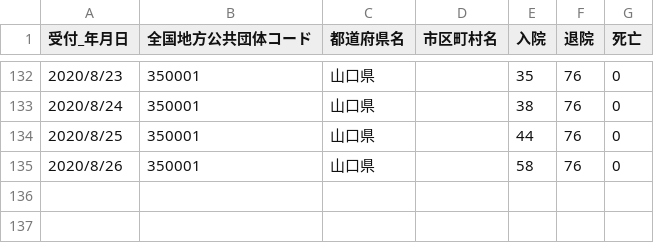
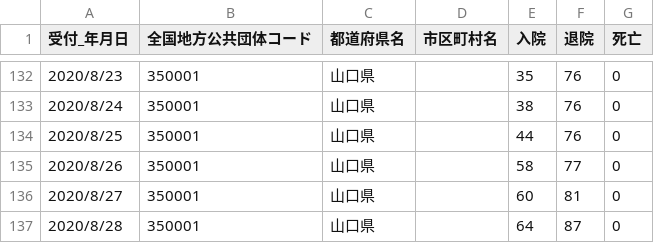
Before and after one commit to yamaguchi-ruby/sars2-yamaguchi, a CSV file: 350001_yamaguchi_covid19_hospitalization.csv, drawn as a sheet; only a part is shown, gaps mark what is left out.

```diff
--- a/350001_yamaguchi_covid19_hospitalization.csv
+++ b/350001_yamaguchi_covid19_hospitalization.csv
@@ -134,2 +134,4 @@
 2020/8/25,350001,山口県,,44,76,0
-2020/8/26,350001,山口県,,58,76,0
+2020/8/26,350001,山口県,,58,77,0
+2020/8/27,350001,山口県,,60,81,0
+2020/8/28,350001,山口県,,64,87,0
```
Also changed, not shown: 1 other file.
